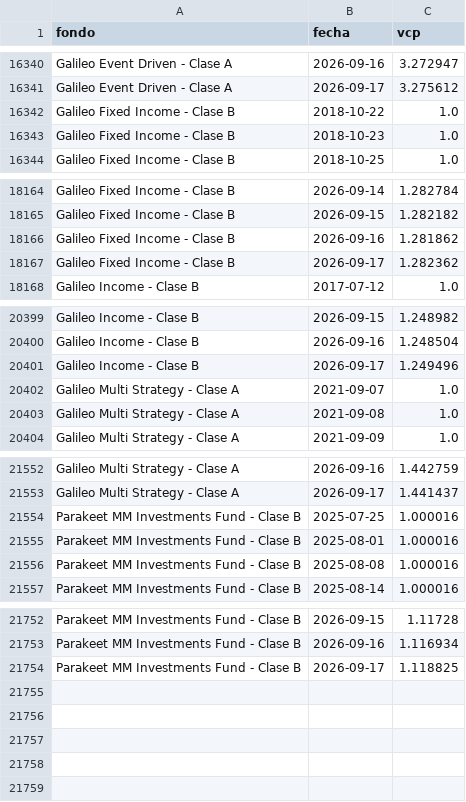
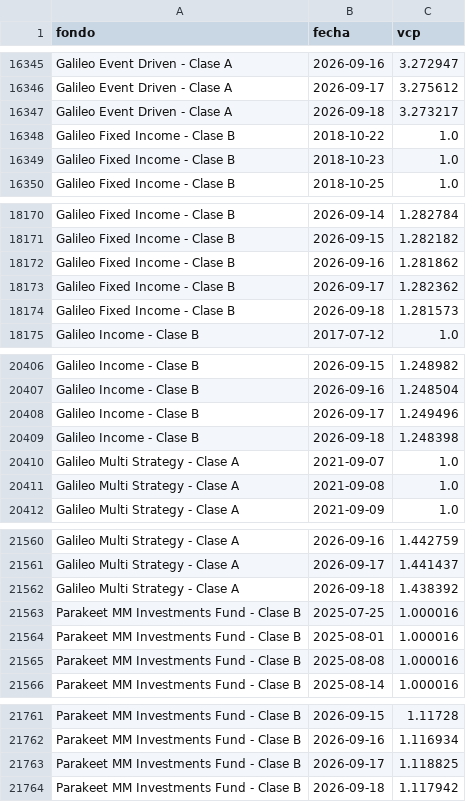
Before and after one commit to agusstinamansilla/historicobackend, a CSV file: historico.csv, drawn as a sheet; only a part is shown, gaps mark what is left out; the diff covers the shown part only; the diff names each change by its address in the sheet, - before the commit and + after, or states it on an @@ line.

```diff
--- a/historico.csv
+++ b/historico.csv
+row 16347: Galileo Event Driven - Clase A | 2026-09-18 | 3.273217
+row 18174: Galileo Fixed Income - Clase B | 2026-09-18 | 1.281573
+row 20409: Galileo Income - Clase B | 2026-09-18 | 1.248398
+row 21562: Galileo Multi Strategy - Clase A | 2026-09-18 | 1.438392
+row 21764: Parakeet MM Investments Fund - Clase B | 2026-09-18 | 1.117942
```
Also changed, not shown: 5 added rows elsewhere in this file, 1 other file.
